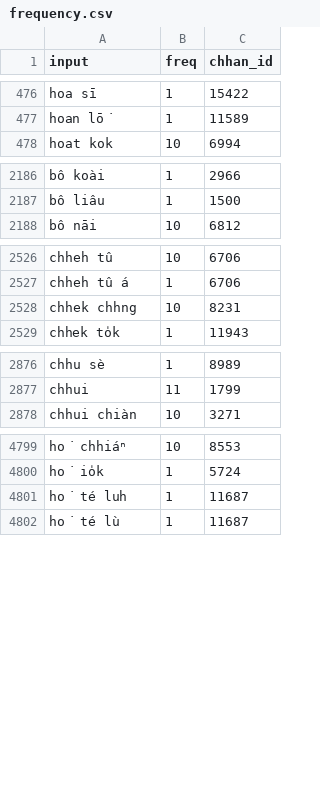
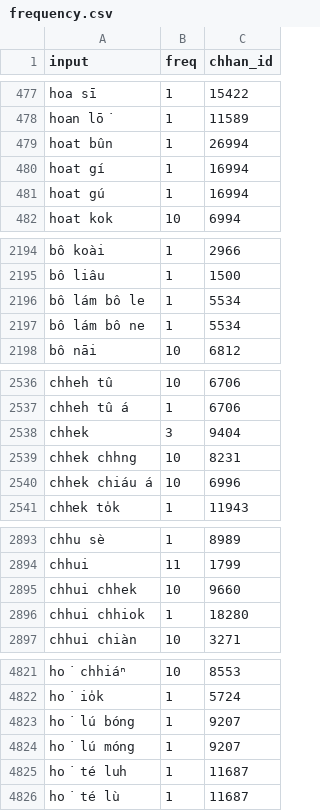
Before and after one commit to OMAMA-Taioan/khiin-rs, a CSV file: data/data/frequency.csv, drawn as a sheet; only a part is shown, gaps mark what is left out; the diff covers the shown part only.

```diff
--- a/data/data/frequency.csv
+++ b/data/data/frequency.csv
@@ -477,2 +478,5 @@ hoa sī,1,15422
 hoan lō͘,1,11589
+hoat bûn,1,26994
+hoat gí,1,16994
+hoat gú,1,16994
 hoat kok,10,6994
@@ -2187,2 +2195,4 @@ bô koài,1,2966
 bô liâu,1,1500
+bô lám bô le,1,5534
+bô lám bô ne,1,5534
 bô nāi,10,6812
@@ -2527,3 +2537,5 @@ chheh tû,10,6706
 chheh tû á,1,6706
+chhek,3,9404
 chhek chhng,10,8231
+chhek chiáu á,10,6996
 chhek to̍k,1,11943
@@ -2877,2 +2894,4 @@ chhu sè,1,8989
 chhui,11,1799
+chhui chhek,10,9660
+chhui chhiok,1,18280
 chhui chiàn,10,3271
@@ -4800,2 +4822,4 @@ ho͘ chhiáⁿ,10,8553
 ho͘ io̍k,1,5724
+ho͘ lú bóng,1,9207
+ho͘ lú móng,1,9207
 ho͘ té luh,1,11687
```
Also changed, not shown: 39 added rows, 4 removed rows and 9 edited cells elsewhere in this file, 1 other file.
